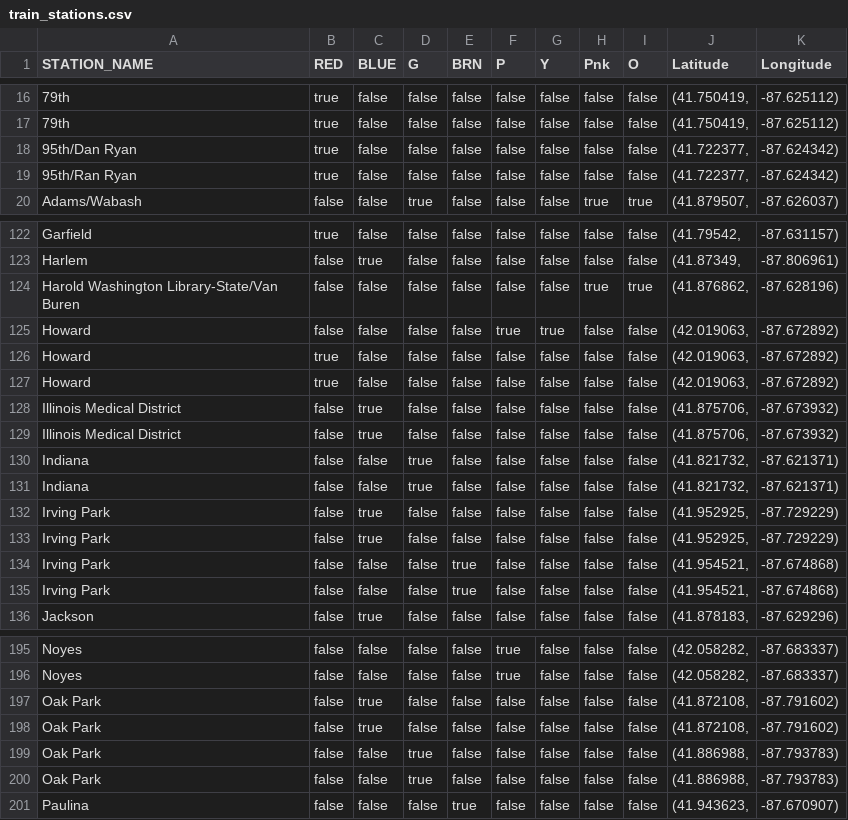
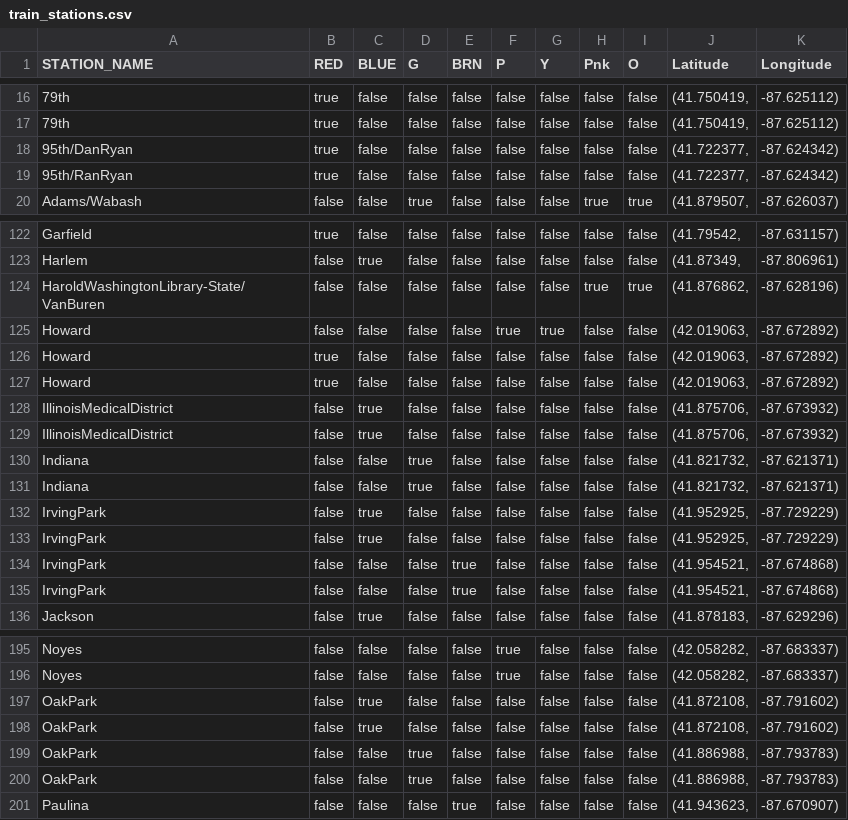
Before and after one commit to ddpalacios/Android-Live-Tracker, a CSV file: app/src/main/res/raw/train_stations.csv, drawn as a sheet; only a part is shown, gaps mark what is left out; the diff covers the shown part only.

```diff
--- a/app/src/main/res/raw/train_stations.csv
+++ b/app/src/main/res/raw/train_stations.csv
@@ -17,4 +17,4 @@ STATION_NAME,RED,BLUE,G,BRN,P,Y,Pnk,O,Latitude,Longitude
 79th,true,false,false,false,false,false,false,false,"(41.750419,",-87.625112)
-95th/Dan Ryan,true,false,false,false,false,false,false,false,"(41.722377,",-87.624342)
-95th/Ran Ryan,true,false,false,false,false,false,false,false,"(41.722377,",-87.624342)
+95th/DanRyan,true,false,false,false,false,false,false,false,"(41.722377,",-87.624342)
+95th/RanRyan,true,false,false,false,false,false,false,false,"(41.722377,",-87.624342)
 Adams/Wabash,false,false,true,false,false,false,true,true,"(41.879507,",-87.626037)
@@ -123,3 +123,3 @@ Garfield,true,false,false,false,false,false,false,false,"(41.79542,",-87.631157)
 Harlem,false,true,false,false,false,false,false,false,"(41.87349,",-87.806961)
-Harold Washington Library-State/Van Buren,false,false,false,false,false,false,true,true,"(41.876862,",-87.628196)
+HaroldWashingtonLibrary-State/VanBuren,false,false,false,false,false,false,true,true,"(41.876862,",-87.628196)
 Howard,false,false,false,false,true,true,false,false,"(42.019063,",-87.672892)
@@ -127,10 +127,10 @@ Howard,true,false,false,false,false,false,false,false,"(42.019063,",-87.672892)
 Howard,true,false,false,false,false,false,false,false,"(42.019063,",-87.672892)
-Illinois Medical District,false,true,false,false,false,false,false,false,"(41.875706,",-87.673932)
-Illinois Medical District,false,true,false,false,false,false,false,false,"(41.875706,",-87.673932)
+IllinoisMedicalDistrict,false,true,false,false,false,false,false,false,"(41.875706,",-87.673932)
+IllinoisMedicalDistrict,false,true,false,false,false,false,false,false,"(41.875706,",-87.673932)
 Indiana,false,false,true,false,false,false,false,false,"(41.821732,",-87.621371)
 Indiana,false,false,true,false,false,false,false,false,"(41.821732,",-87.621371)
-Irving Park,false,true,false,false,false,false,false,false,"(41.952925,",-87.729229)
-Irving Park,false,true,false,false,false,false,false,false,"(41.952925,",-87.729229)
-Irving Park,false,false,false,true,false,false,false,false,"(41.954521,",-87.674868)
-Irving Park,false,false,false,true,false,false,false,false,"(41.954521,",-87.674868)
+IrvingPark,false,true,false,false,false,false,false,false,"(41.952925,",-87.729229)
+IrvingPark,false,true,false,false,false,false,false,false,"(41.952925,",-87.729229)
+IrvingPark,false,false,false,true,false,false,false,false,"(41.954521,",-87.674868)
+IrvingPark,false,false,false,true,false,false,false,false,"(41.954521,",-87.674868)
 Jackson,false,true,false,false,false,false,false,false,"(41.878183,",-87.629296)
@@ -196,6 +196,6 @@ Noyes,false,false,false,false,true,false,false,false,"(42.058282,",-87.683337)
 Noyes,false,false,false,false,true,false,false,false,"(42.058282,",-87.683337)
-Oak Park,false,true,false,false,false,false,false,false,"(41.872108,",-87.791602)
-Oak Park,false,true,false,false,false,false,false,false,"(41.872108,",-87.791602)
-Oak Park,false,false,true,false,false,false,false,false,"(41.886988,",-87.793783)
-Oak Park,false,false,true,false,false,false,false,false,"(41.886988,",-87.793783)
+OakPark,false,true,false,false,false,false,false,false,"(41.872108,",-87.791602)
+OakPark,false,true,false,false,false,false,false,false,"(41.872108,",-87.791602)
+OakPark,false,false,true,false,false,false,false,false,"(41.886988,",-87.793783)
+OakPark,false,false,true,false,false,false,false,false,"(41.886988,",-87.793783)
 Paulina,false,false,false,true,false,false,false,false,"(41.943623,",-87.670907)
```
Also changed, not shown: 12 edited cells elsewhere in this file, 2 other files.
